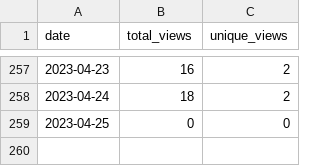
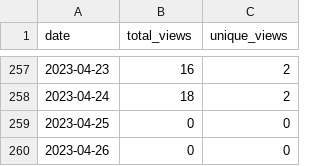
Before and after one commit to wumphlett/COMP-4320, a CSV file: .traffic/views.csv, drawn as a sheet; only a part is shown, gaps mark what is left out.

```diff
--- a/.traffic/views.csv
+++ b/.traffic/views.csv
@@ -259 +259,2 @@ date,total_views,unique_views
 2023-04-25,0,0
+2023-04-26,0,0
```
Also changed, not shown: .traffic/clones.csv, 3 other files.
